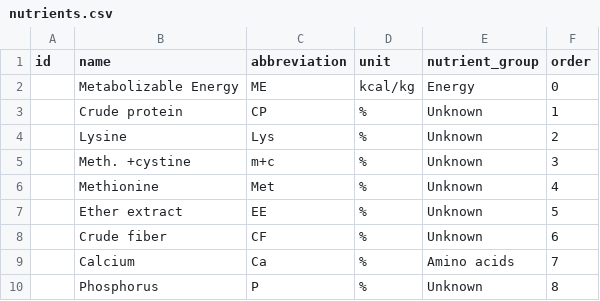
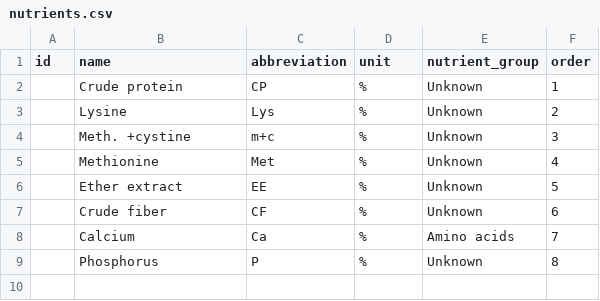
Before and after one commit to Simonbelete/tpgs, a CSV file: dummy_data/ptc/nutrients.csv, drawn as a sheet; the diff names each change by its address in the sheet, - before the commit and + after, or states it on an @@ line.

```diff
--- a/dummy_data/ptc/nutrients.csv
+++ b/dummy_data/ptc/nutrients.csv
-row 2:  | Metabolizable Energy | ME | kcal/kg | Energy | 0
```
Also changed, not shown: 8 other files.
